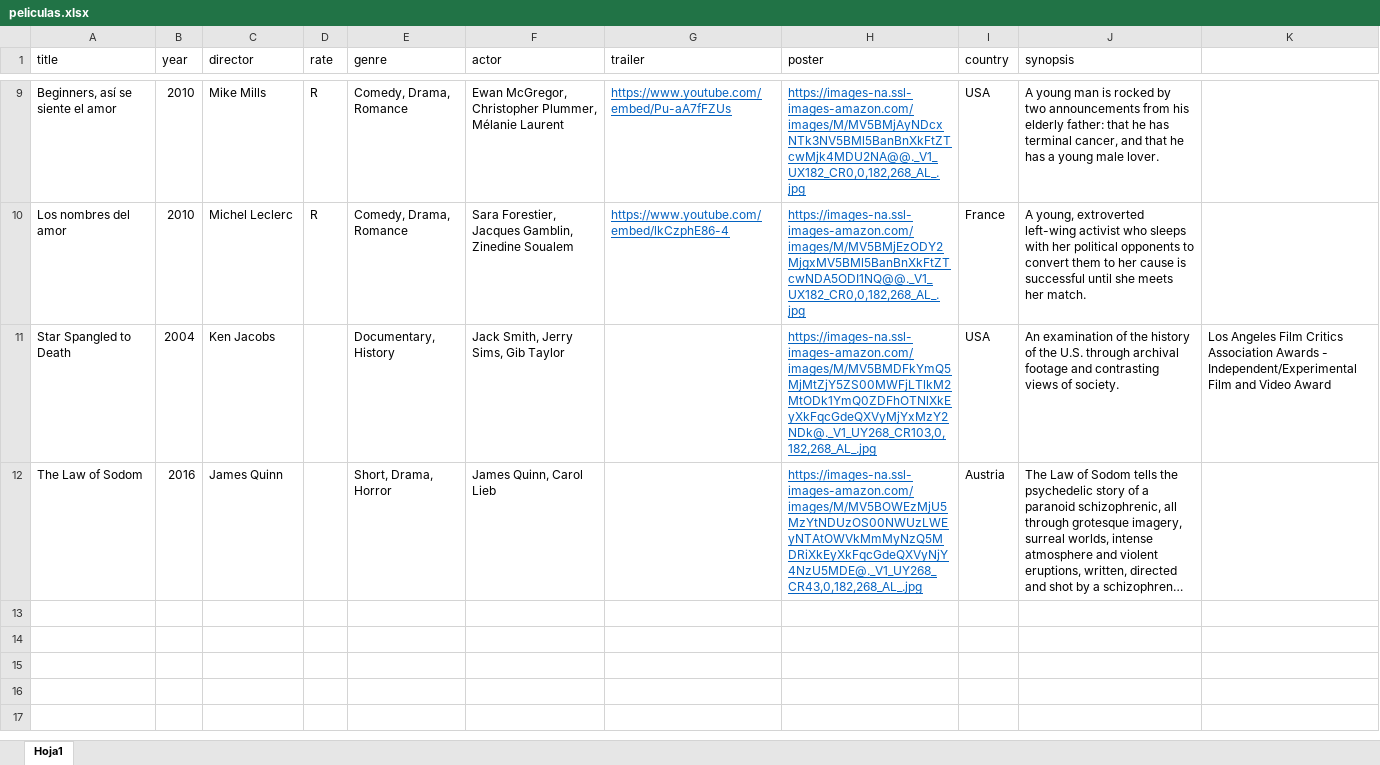
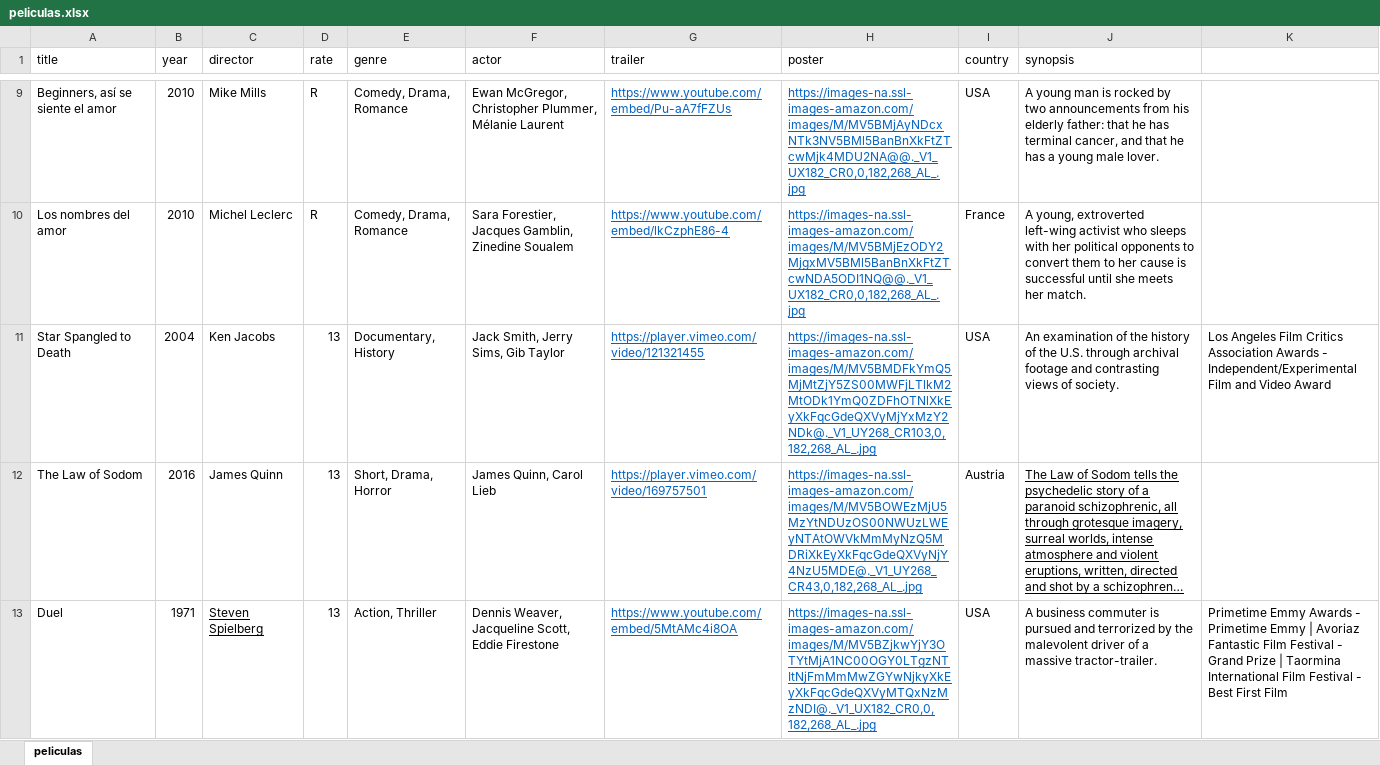
Before and after one commit to odavilar/netflics, an Excel workbook: peliculas.xlsx, sheet peliculas, drawn as a sheet; only a part is shown, gaps mark what is left out; long unchanged cells end in …; values as stored, in another font and other column widths than the file's, no borders; the diff covers the shown part only; the diff names each change by its address in the sheet, - before the commit and + after, or states it on an @@ line.

```diff
--- a/peliculas.xlsx (sheet peliculas)
+++ b/peliculas.xlsx (sheet peliculas)
-sheet tab: Hoja1
+sheet tab: peliculas
-D11:D12 (rate): (empty)
+D11:D12 (rate): 13
-G11 (trailer): (empty)
+G11 (trailer): https://player.vimeo.com/video/121321455
-G12 (trailer): (empty)
+G12 (trailer): https://player.vimeo.com/video/169757501
-J12 underline: off
+J12 underline: on
+row 13: Duel | 1971 | Steven Spielberg | 13 | Action, Thriller | Dennis Weaver, Jacqueline Scott, Eddie Firestone | https://www.youtube.com/embed/5MtAMc4i8OA | https://images-na.ssl-images-amazon.com/images/M/MV5BZjkwYjY3OTYtMjA1NC00OGY0LTgzNTItNjFmMmMwZGYwNjkyXkEyXkFqcGdeQXVyMTQxNzMzNDI@._V1_UX182_CR0,0,182,268_AL_.jpg | USA | A business commuter is pursued and terrorized by the malevolent driver of a massive tractor-trailer. | Primetime Emmy Awards - Primetime Emmy | Avoriaz Fantastic Film Festival - Grand Prize | Taormina International Film Festival - Best First Film
```
Also changed, not shown: 2 added rows elsewhere in this sheet, 32 other files.
